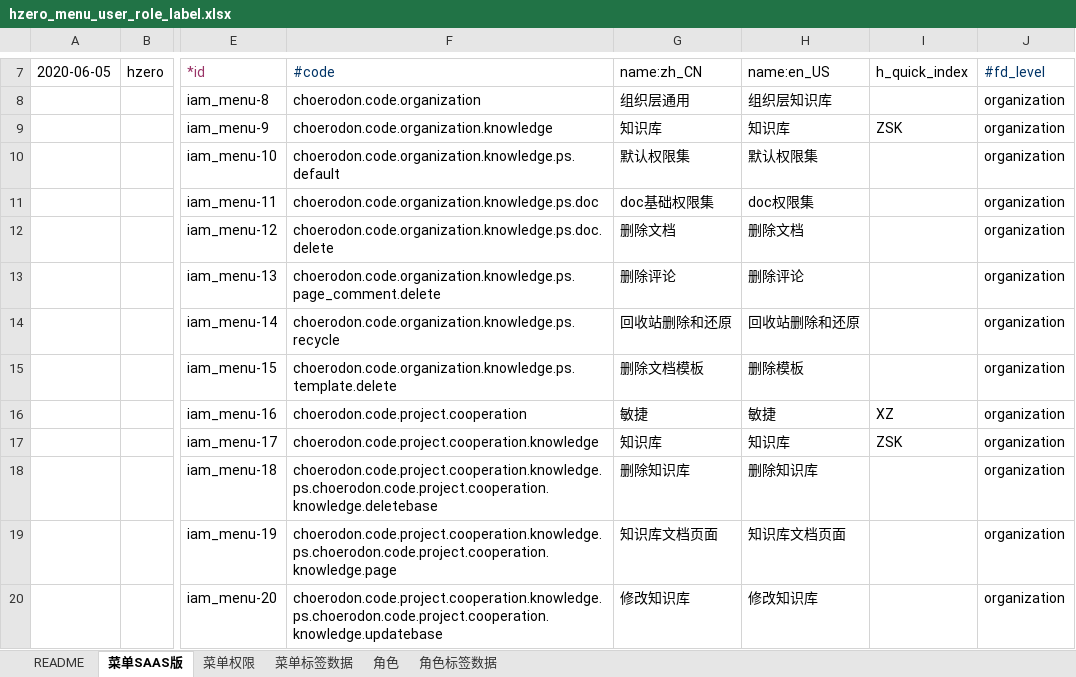
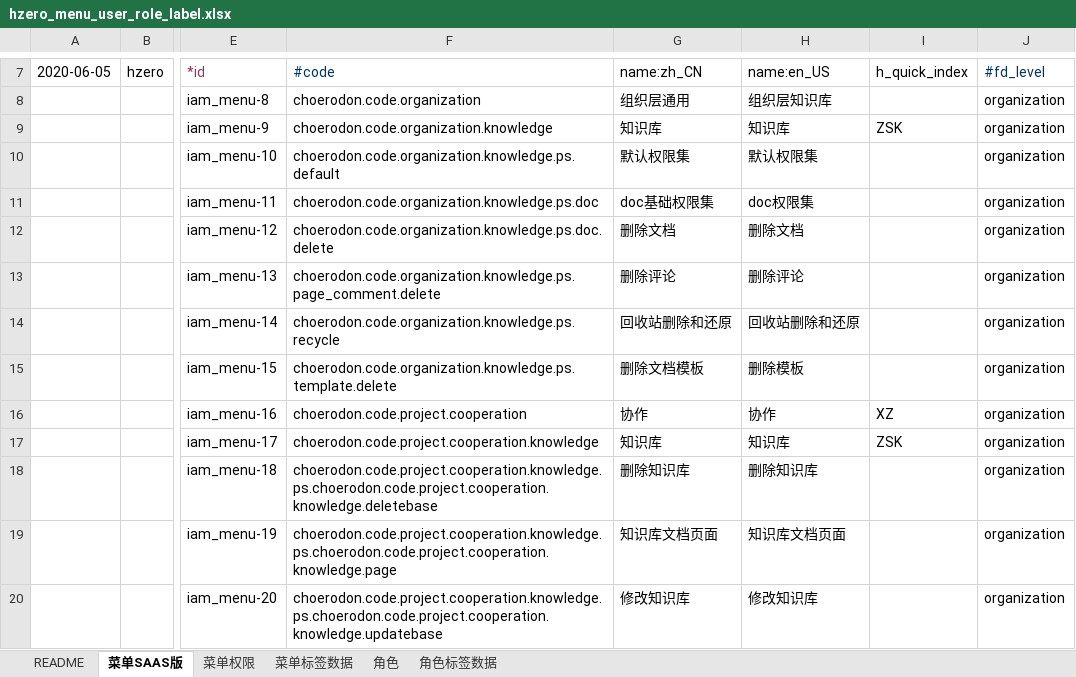
Before and after one commit to open-hand/knowledgebase-service, an Excel workbook: src/main/resources/script/db/init-data/knowledgebase_service/hzero_platform/hzero_menu_user_role_label.xlsx, sheet 菜单SAAS版, drawn as a sheet; only a part is shown, gaps mark what is left out; values as stored, in another font and other column widths than the file's, no borders; the diff names each change by its address in the sheet, - before the commit and + after, or states it on an @@ line.

Commit message:
[IMP] 调整一级菜单

```diff
--- a/src/main/resources/script/db/init-data/knowledgebase_service/hzero_platform/hzero_menu_user_role_label.xlsx (sheet 菜单SAAS版)
+++ b/src/main/resources/script/db/init-data/knowledgebase_service/hzero_platform/hzero_menu_user_role_label.xlsx (sheet 菜单SAAS版)
-G16 (name:zh_CN): 敏捷
+G16 (name:zh_CN): 协作
-H16 (name:en_US): 敏捷
+H16 (name:en_US): 协作
```
